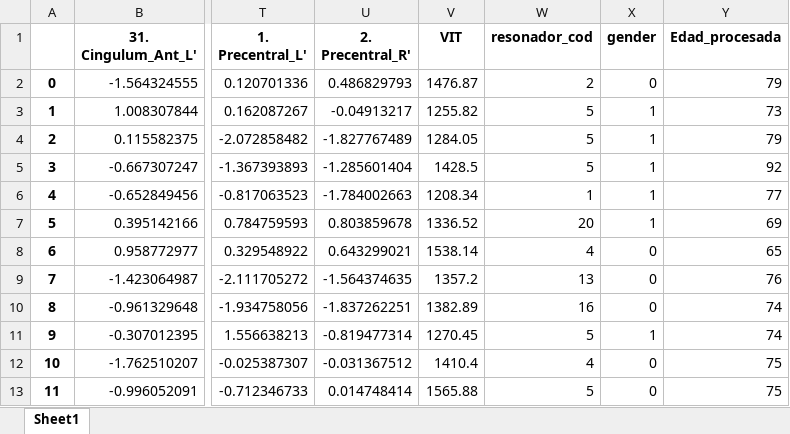
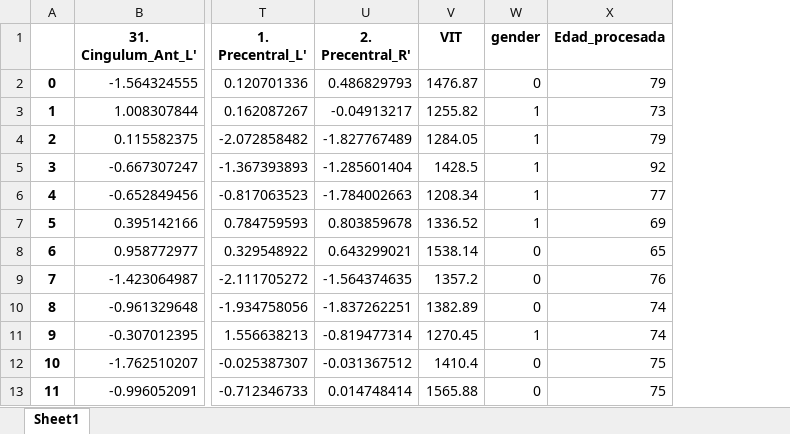
Before and after one commit to AI-BrainLat-team/Global-Mini-SEA, an Excel workbook: Data/RSN_GM_Base.xlsx, sheet Sheet1, drawn as a sheet; only a part is shown, gaps mark what is left out; values as stored, in another font and other column widths than the file's, no borders; the diff names each change by its address in the sheet, - before the commit and + after, or states it on an @@ line.

```diff
--- a/Data/RSN_GM_Base.xlsx (sheet Sheet1)
+++ b/Data/RSN_GM_Base.xlsx (sheet Sheet1)
-column W (resonador_cod), rows 2-13: 2 | 5 | 5 | 5 | 1 | 20 | 4 | 13 | 16 | 5 | 4 | 5
```
Also changed, not shown: Data/Roi_GM_Base.xlsx, 19 other files.
